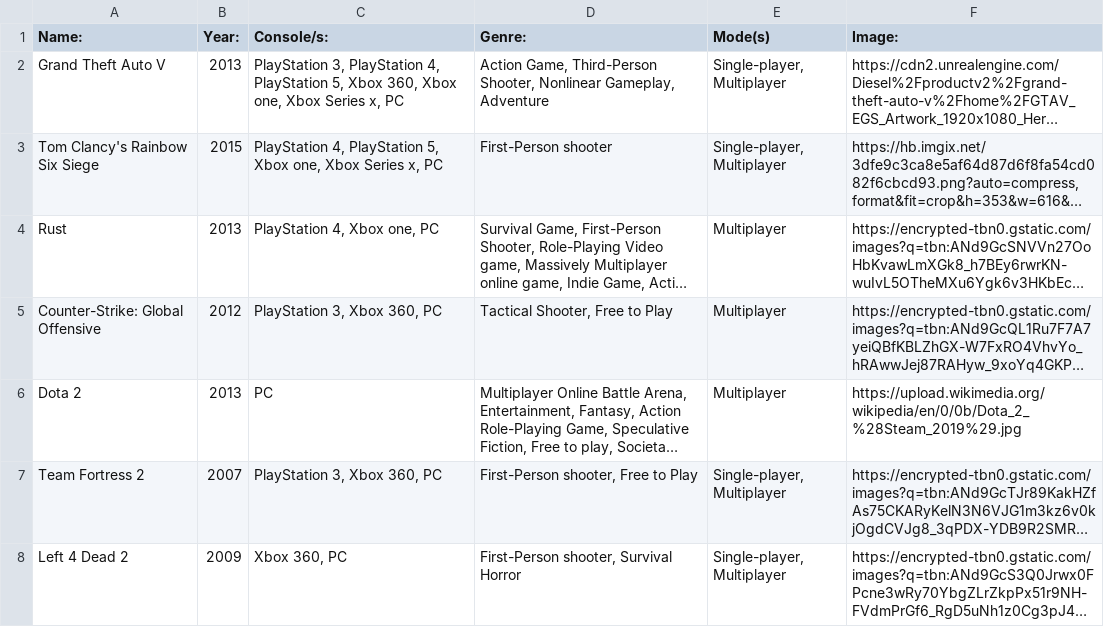
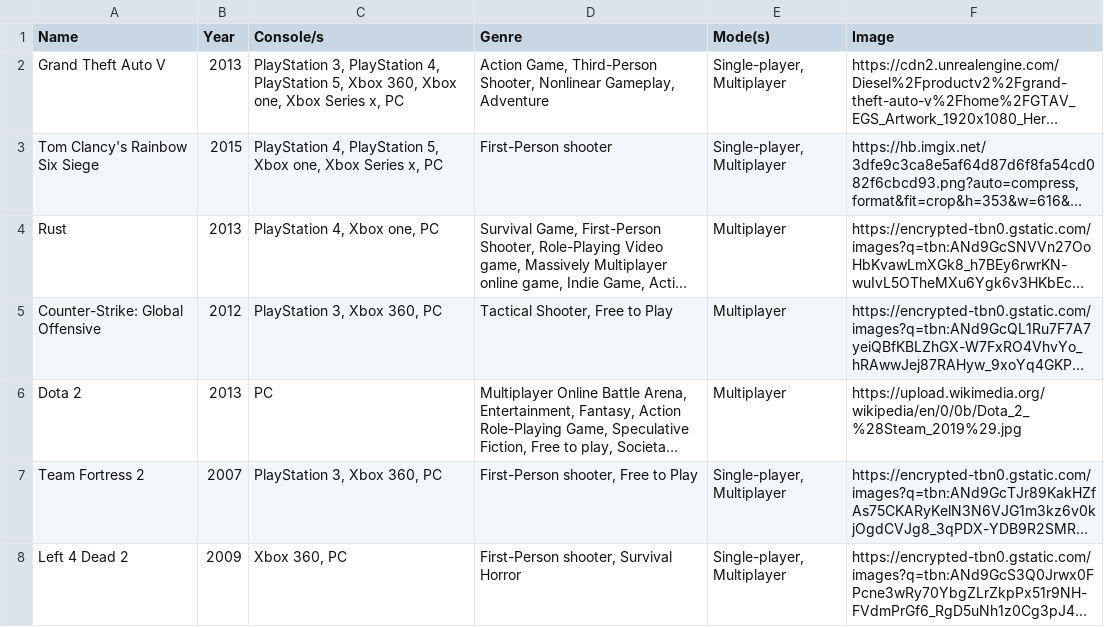
Before and after one commit to Fonty21/Website-Review, a CSV file: interface/Game Review.csv (was Game Review.csv), drawn as a sheet; only a part is shown; long unchanged cells end in …; the diff names each change by its address in the sheet, - before the commit and + after, or states it on an @@ line.

Commit message:
Dataset pushed

```diff
--- a/Game Review.csv
+++ b/interface/Game Review.csv
-A1: Name:
+A1: Name
-B1: Year:
+B1: Year
-C1: Console/s:
+C1: Console/s
-D1: Genre:
+D1: Genre
-F1: Image:
+F1: Image
```
Also changed, not shown: 2 other files.
